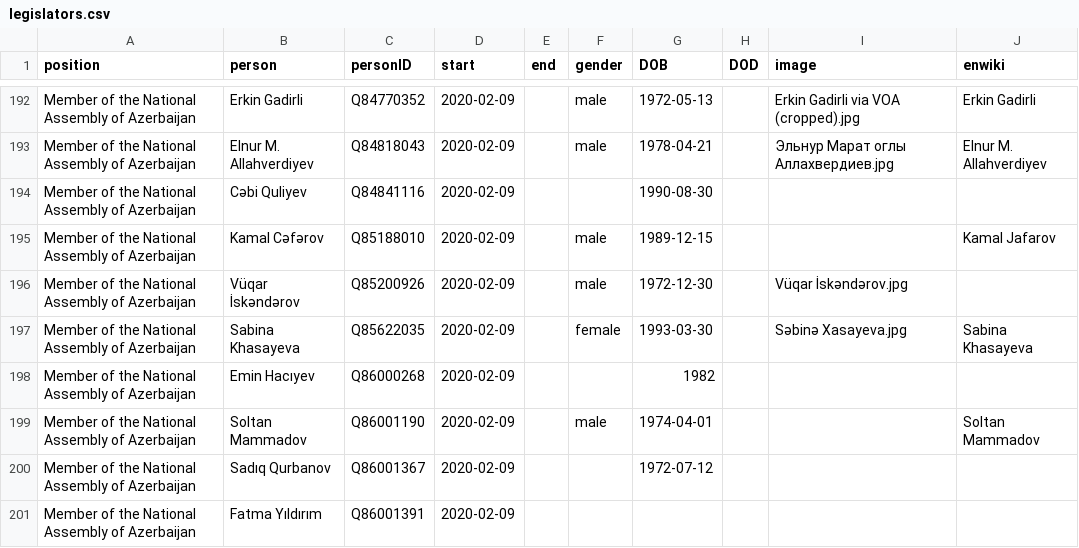
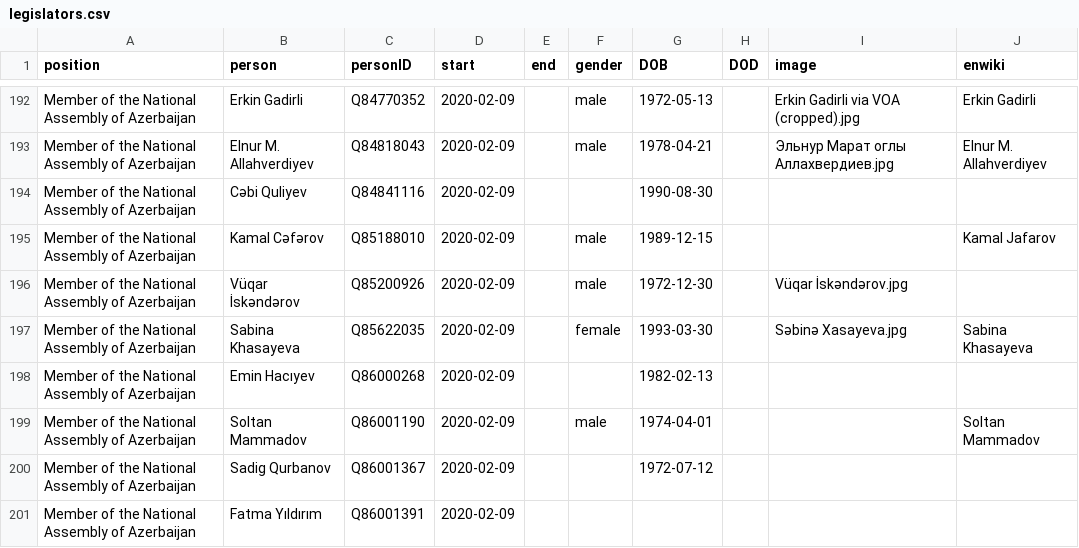
Before and after one commit to every-politician-scrapers/azerbaijan-cabinet, a CSV file: html/legislators.csv, drawn as a sheet; only a part is shown, gaps mark what is left out; the diff covers the shown part only.

```diff
--- a/html/legislators.csv
+++ b/html/legislators.csv
@@ -197,5 +197,5 @@ Member of the National Assembly of Azerbaijan,Vüqar İskəndərov,Q85200926,202
 Member of the National Assembly of Azerbaijan,Sabina Khasayeva,Q85622035,2020-02-09,,female,1993-03-30,,Səbinə Xasayeva.jpg,Sabina Khasayeva
-Member of the National Assembly of Azerbaijan,Emin Hacıyev,Q86000268,2020-02-09,,,1982,,,
+Member of the National Assembly of Azerbaijan,Emin Hacıyev,Q86000268,2020-02-09,,,1982-02-13,,,
 Member of the National Assembly of Azerbaijan,Soltan Mammadov,Q86001190,2020-02-09,,male,1974-04-01,,,Soltan Mammadov
-Member of the National Assembly of Azerbaijan,Sadıq Qurbanov,Q86001367,2020-02-09,,,1972-07-12,,,
+Member of the National Assembly of Azerbaijan,Sadig Qurbanov,Q86001367,2020-02-09,,,1972-07-12,,,
 Member of the National Assembly of Azerbaijan,Fatma Yıldırım,Q86001391,2020-02-09,,,,,,
```
Also changed, not shown: 17 edited cells elsewhere in this file, html/current.csv, html/family.csv, 1 other file.
